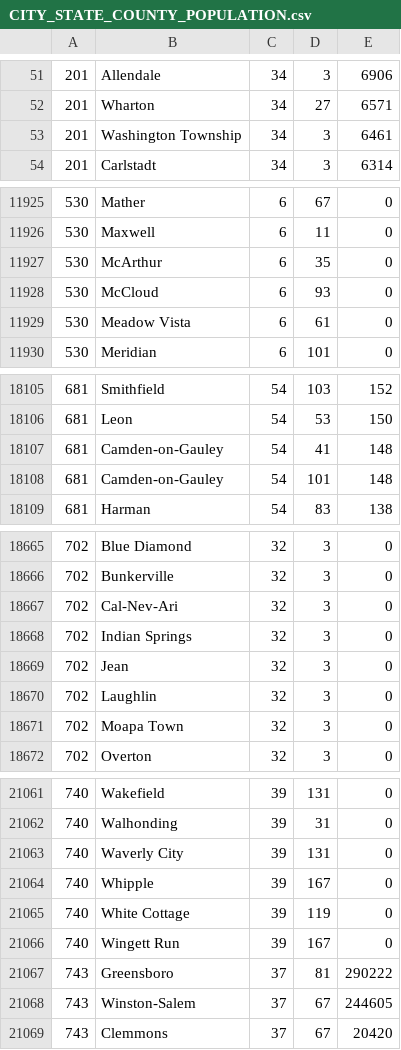
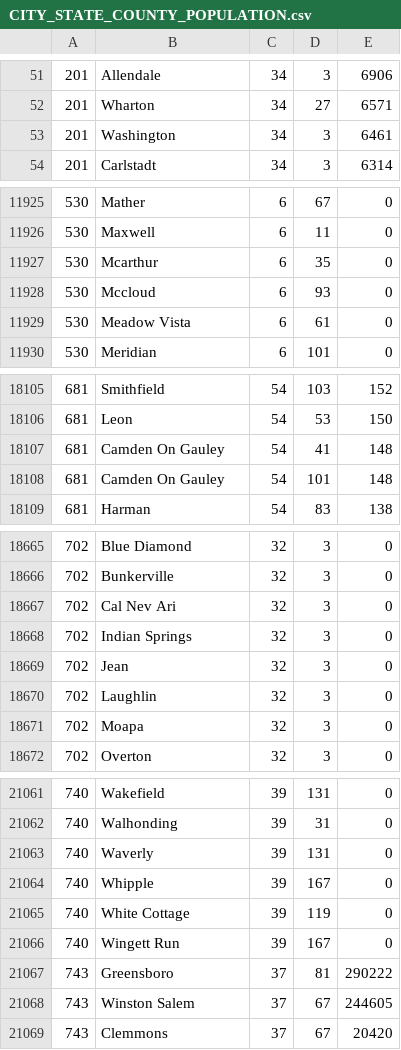
Before and after one commit to Spokeo/geolookup, a CSV file: lib/data/CITY_STATE_COUNTY_POPULATION.csv, drawn as a sheet; only a part is shown, gaps mark what is left out; the diff covers the shown part only.

Commit message:
bug with city label not matching reverse address cities

```diff
--- a/lib/data/CITY_STATE_COUNTY_POPULATION.csv
+++ b/lib/data/CITY_STATE_COUNTY_POPULATION.csv
@@ -52,3 +52,3 @@
 201,Wharton,34,27,6571
-201,Washington Township,34,3,6461
+201,Washington,34,3,6461
 201,Carlstadt,34,3,6314
@@ -11926,4 +11926,4 @@
 530,Maxwell,6,11,0
-530,McArthur,6,35,0
-530,McCloud,6,93,0
+530,Mcarthur,6,35,0
+530,Mccloud,6,93,0
 530,Meadow Vista,6,61,0
@@ -18106,4 +18106,4 @@
 681,Leon,54,53,150
-681,Camden-on-Gauley,54,41,148
-681,Camden-on-Gauley,54,101,148
+681,Camden On Gauley,54,41,148
+681,Camden On Gauley,54,101,148
 681,Harman,54,83,138
@@ -18666,3 +18666,3 @@
 702,Bunkerville,32,3,0
-702,Cal-Nev-Ari,32,3,0
+702,Cal Nev Ari,32,3,0
 702,Indian Springs,32,3,0
@@ -18670,3 +18670,3 @@
 702,Laughlin,32,3,0
-702,Moapa Town,32,3,0
+702,Moapa,32,3,0
 702,Overton,32,3,0
@@ -21062,3 +21062,3 @@
 740,Walhonding,39,31,0
-740,Waverly City,39,131,0
+740,Waverly,39,131,0
 740,Whipple,39,167,0
@@ -21067,3 +21067,3 @@
 743,Greensboro,37,81,290222
-743,Winston-Salem,37,67,244605
+743,Winston Salem,37,67,244605
 743,Clemmons,37,67,20420
```
Also changed, not shown: 1 added row, 1 removed row and 167 edited cells elsewhere in this file.
